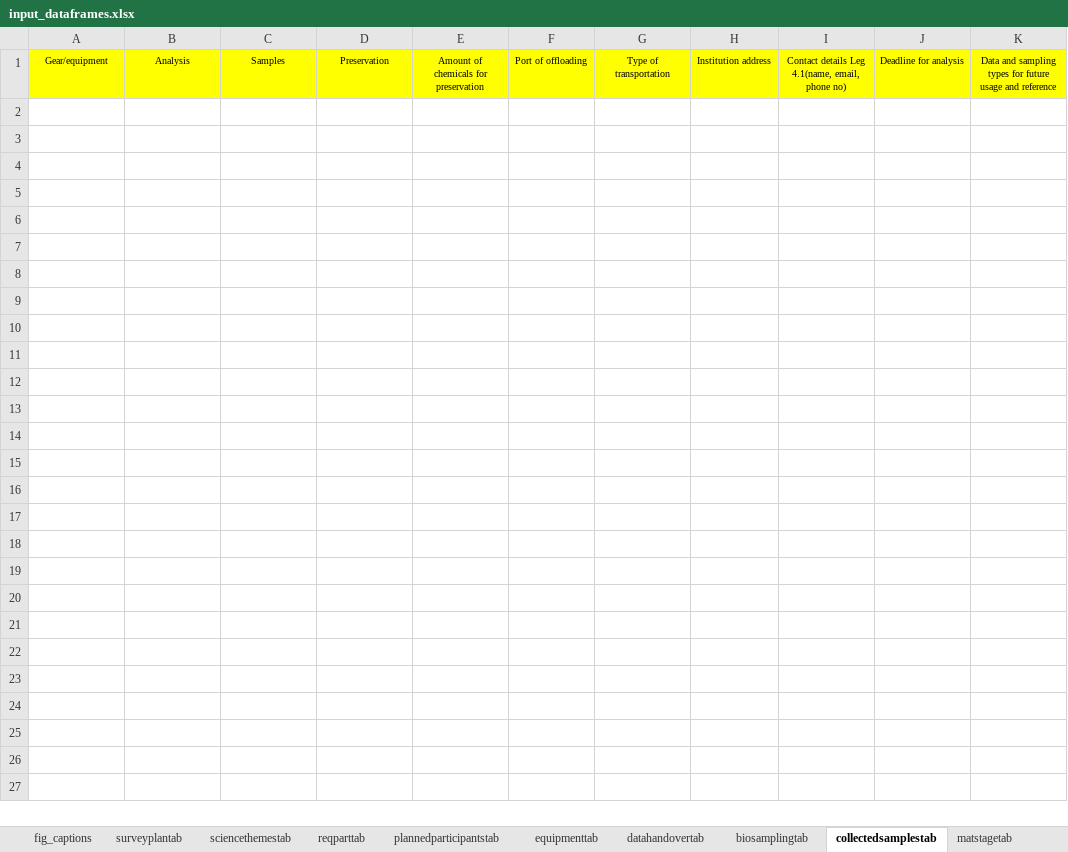
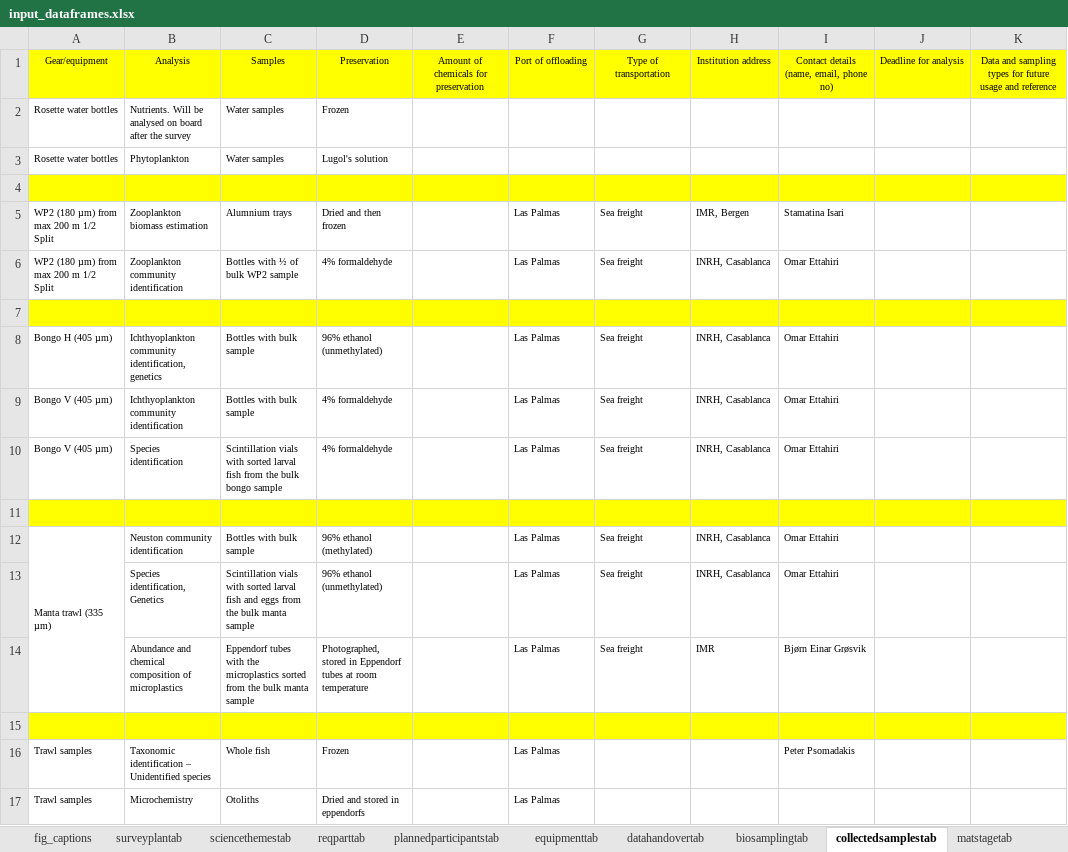
Before and after one commit to niknikos/SailingOrdersDFN, an Excel workbook: _tables/input_dataframes.xlsx, sheet collectedsamplestab, drawn as a sheet; values as stored, in another font and other column widths than the file's, no borders; the diff names each change by its address in the sheet, - before the commit and + after, or states it on an @@ line.

Commit message:
updated survey maps, text

```diff
--- a/_tables/input_dataframes.xlsx (sheet collectedsamplestab)
+++ b/_tables/input_dataframes.xlsx (sheet collectedsamplestab)
-I1: Contact details Leg 4.1(name, email, phone no)
+I1: Contact details (name, email, phone no)
+row 2: Rosette water bottles | Nutrients. Will be analysed on board after the survey | Water samples | Frozen
+row 3: Rosette water bottles | Phytoplankton | Water samples | Lugol's solution
+row 4: (empty)
+row 5: WP2 (180 µm) from max 200 m 1/2 Split | Zooplankton biomass estimation | Alumnium trays | Dried and then frozen |  | Las Palmas | Sea freight | IMR, Bergen | Stamatina Isari
+row 6: WP2 (180 µm) from max 200 m 1/2 Split | Zooplankton community identification | Bottles with ½ of bulk WP2 sample | 4% formaldehyde |  | Las Palmas | Sea freight | INRH, Casablanca | Omar Ettahiri
+row 7: (empty)
+row 8: Bongo H (405 µm) | Ichthyoplankton community identification, genetics | Bottles with bulk sample | 96% ethanol (unmethylated) |  | Las Palmas | Sea freight | INRH, Casablanca | Omar Ettahiri
+row 9: Bongo V (405 µm) | Ichthyoplankton community identification | Bottles with bulk sample | 4% formaldehyde |  | Las Palmas | Sea freight | INRH, Casablanca | Omar Ettahiri
+row 10: Bongo V (405 µm) | Species identification | Scintillation vials with sorted larval fish from the bulk bongo sample | 4% formaldehyde |  | Las Palmas | Sea freight | INRH, Casablanca | Omar Ettahiri
+row 11: (empty)
+row 12: Manta trawl (335 µm) | Neuston community identification | Bottles with bulk sample | 96% ethanol (methylated) |  | Las Palmas | Sea freight | INRH, Casablanca | Omar Ettahiri
+row 13:  | Species identification, Genetics | Scintillation vials with sorted larval fish and eggs from the bulk manta sample | 96% ethanol (unmethylated) |  | Las Palmas | Sea freight | INRH, Casablanca | Omar Ettahiri
+row 14:  | Abundance and chemical composition of microplastics | Eppendorf tubes with the microplastics sorted from the bulk manta sample | Photographed, stored in Eppendorf tubes at room temperature |  | Las Palmas | Sea freight | IMR | Bjørn Einar Grøsvik
+row 15: (empty)
+row 16: Trawl samples | Taxonomic identification – Unidentified species | Whole fish | Frozen |  | Las Palmas |  |  | Peter Psomadakis
+row 17: Trawl samples | Microchemistry | Otoliths | Dried and stored in eppendorfs |  | Las Palmas
```
Also changed, not shown: sheet plannedparticipantstab, sheet biosamplingtab, sheet acousticcattab, sheet fig_captions, sheet sciencethemestab, sheet surveyplantab, 7 other files.
